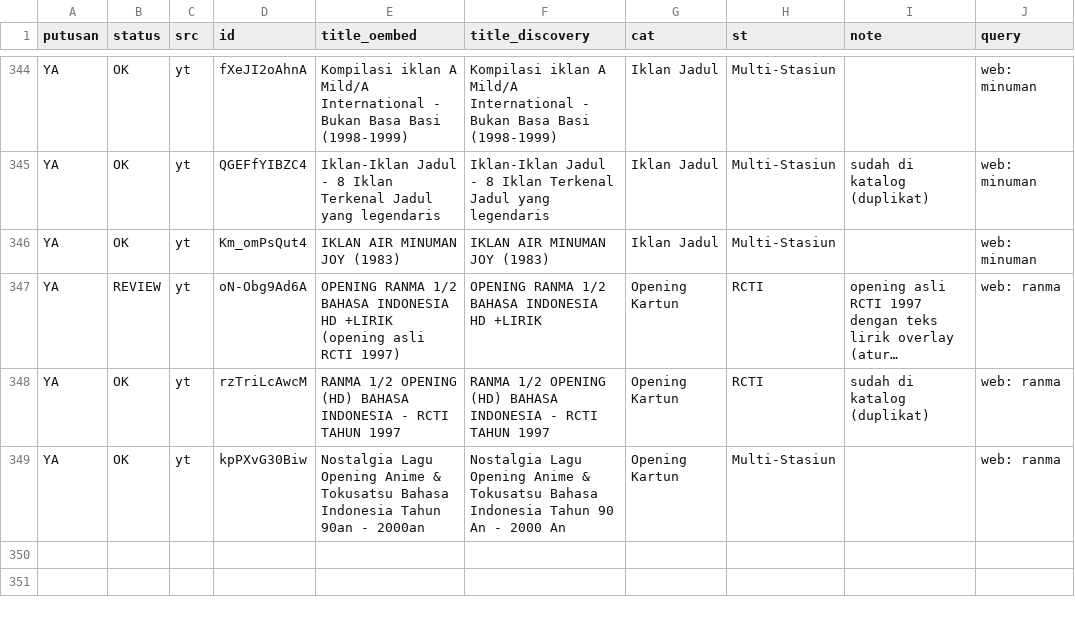
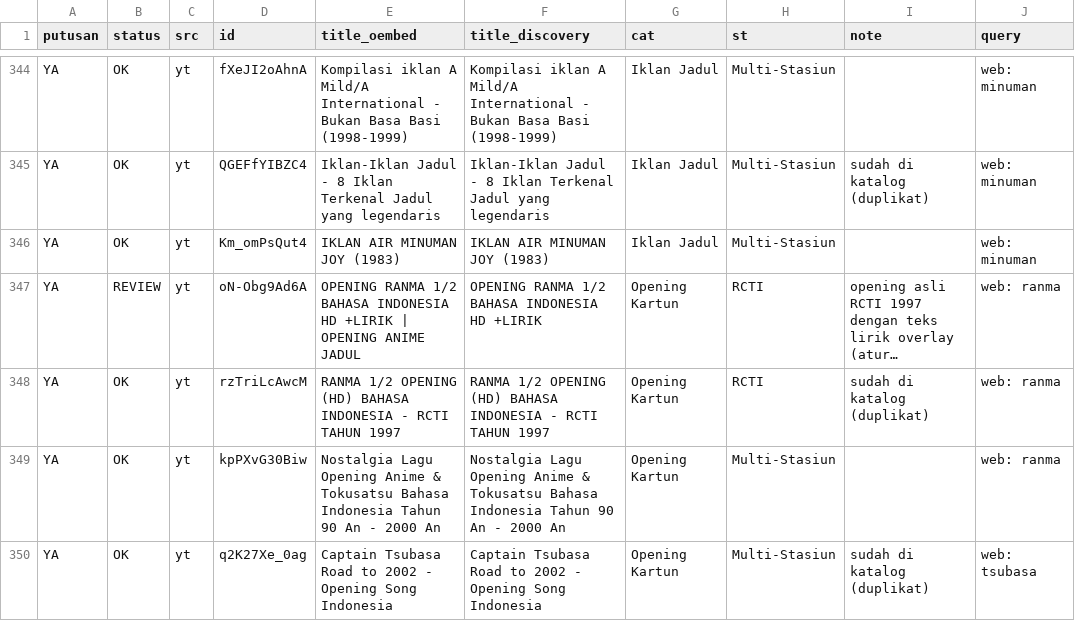
Before and after one commit to Llunatics/siar, a TSV file: scripts/cand/rev-yt-manual.tsv, drawn as a sheet; only a part is shown, gaps mark what is left out; long unchanged cells end in …; the diff names each change by its address in the sheet, - before the commit and + after, or states it on an @@ line.

Commit message:
audit siklus 108: batch YT tsubasa +0 (semua duplikat/cover)

```diff
--- a/scripts/cand/rev-yt-manual.tsv
+++ b/scripts/cand/rev-yt-manual.tsv
-E347 (title_oembed): …HD +LIRIK (opening asli RCTI 1997)
+E347 (title_oembed): …HD +LIRIK | OPENING ANIME JADUL
-E349 (title_oembed): …Indonesia Tahun 90an - 2000an
+E349 (title_oembed): …Indonesia Tahun 90 An - 2000 An
+row 350: YA | OK | yt | q2K27Xe_0ag | Captain Tsubasa Road to 2002 - Opening Song Indonesia | Captain Tsubasa Road to 2002 - Opening Song Indonesia | Opening Kartun | Multi-Stasiun | sudah di katalog (duplikat) | web: tsubasa
```
Also changed, not shown: 2 other files.
